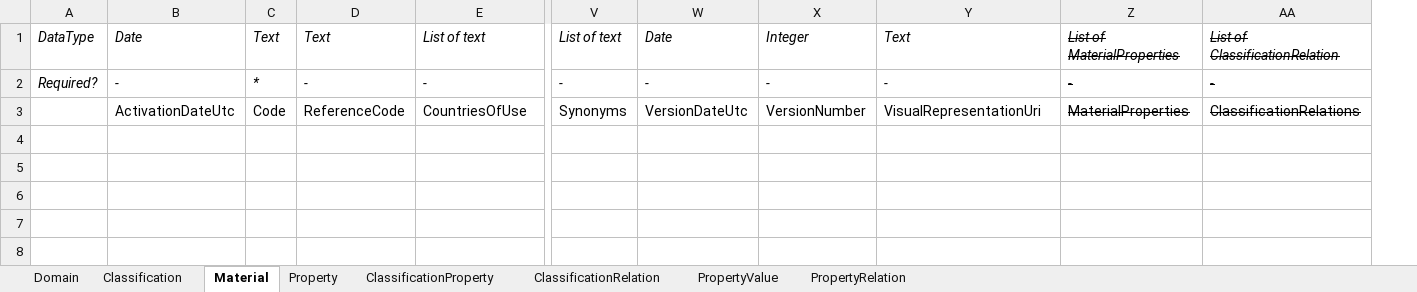
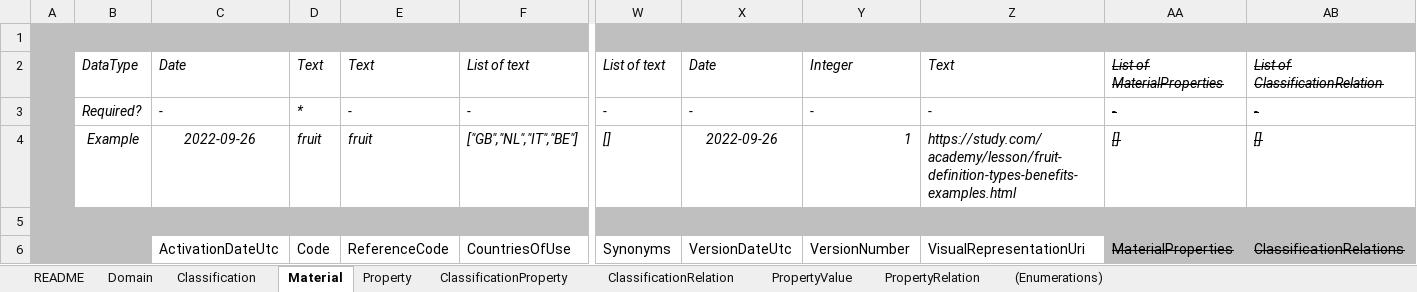
Before and after one commit to buildingSMART/bSDD, an Excel workbook: Model/Import Model/spreadsheet-import/bSDD_Excel_template.xlsx, sheet Material, drawn as a sheet; only a part is shown, gaps mark what is left out; values as stored, in another font and other column widths than the file's, no borders; table styles not drawn; addresses are those after the commit; rows hold the shown columns only; the diff names each change by its address in the sheet, - before the commit and + after, or states it on an @@ line.

```diff
--- a/Model/Import Model/spreadsheet-import/bSDD_Excel_template.xlsx (sheet Material)
+++ b/Model/Import Model/spreadsheet-import/bSDD_Excel_template.xlsx (sheet Material)
+sheet tab: README
+sheet tab: (Enumerations)
+column A, empty
+row 1: (empty)
+row 4:  | Example | 2022-09-26 | fruit | fruit | ["GB","NL","IT","BE"] | [] | 2022-09-26 | 1 | https://study.com/academy/lesson/fruit-definition-types-benefits-examples.html | [] | []
+row 5: (empty)
-B6 fill: none
+B6 fill: #BFBFBF
-AA6:AB6 fill: none
+AA6:AB6 fill: #BFBFBF
```
Also changed, not shown: sheet Classification, sheet Property, sheet Domain, sheet ClassificationProperty, sheet PropertyValue, sheet ClassificationRelation, 1 more sheet, charts or pictures.
